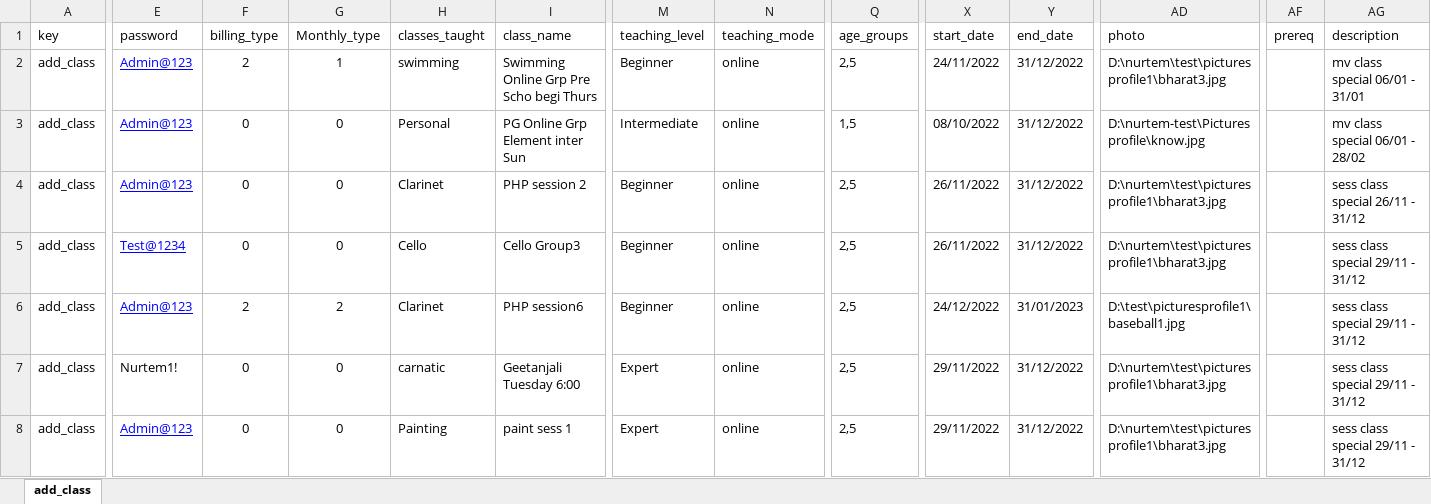
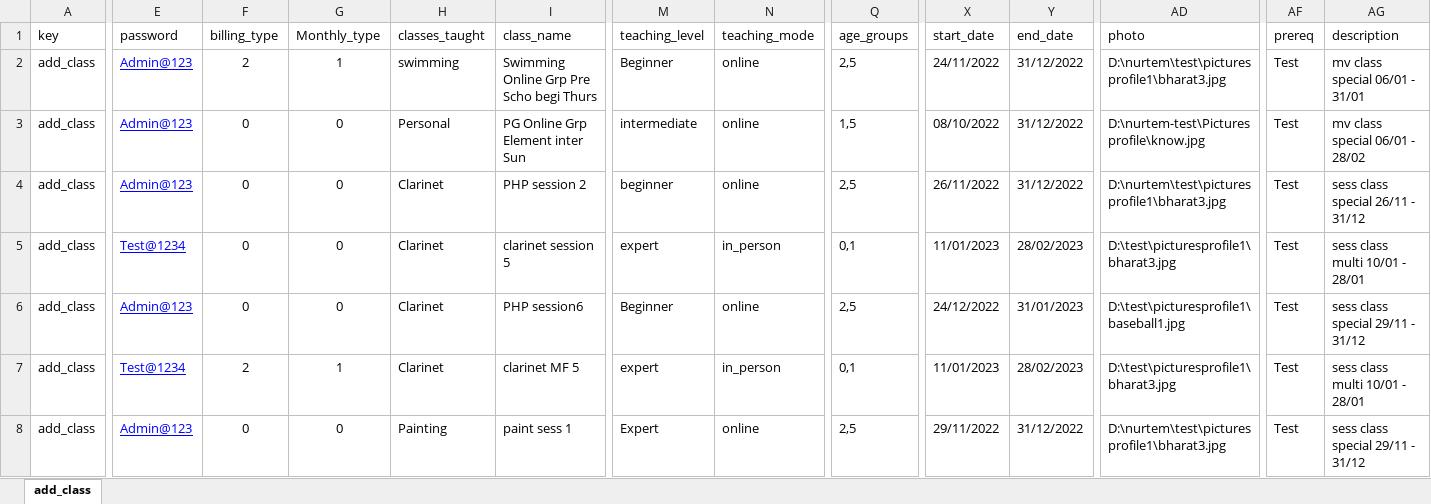
Before and after one commit to rajthilak87/test, an Excel workbook: TestDataXls/tutor_add_class.xlsx, sheet add_class, drawn as a sheet; only a part is shown, gaps mark what is left out; values as stored, in another font and other column widths than the file's, no borders; the diff covers the shown part only; the diff names each change by its address in the sheet, - before the commit and + after, or states it on an @@ line.

```diff
--- a/TestDataXls/tutor_add_class.xlsx (sheet add_class)
+++ b/TestDataXls/tutor_add_class.xlsx (sheet add_class)
-AF2:AF8 (prereq): (empty)
+AF2:AF8 (prereq): Test
-M3 (teaching_level): Intermediate
+M3 (teaching_level): intermediate
-M4 (teaching_level): Beginner
+M4 (teaching_level): beginner
-H5 (classes_taught): Cello
+H5 (classes_taught): Clarinet
-I5 (class_name): Cello Group3
+I5 (class_name): clarinet session 5
-M5 (teaching_level): Beginner
+M5 (teaching_level): expert
-N5 (teaching_mode): online
+N5 (teaching_mode): in_person
-Q5 (age_groups): 2,5
+Q5 (age_groups): 0,1
-X5 (start_date): 26/11/2022
+X5 (start_date): 11/01/2023
-Y5 (end_date): 31/12/2022
+Y5 (end_date): 28/02/2023
-AD5 (photo): D:\nurtem\test\picturesprofile1\bharat3.jpg
+AD5 (photo): D:\test\picturesprofile1\bharat3.jpg
-AG5 (description): sess class special 29/11 - 31/12
+AG5 (description): sess class multi 10/01 - 28/01
-F6 (billing_type): 2
+F6 (billing_type): 0
-G6 (Monthly_type): 2
+G6 (Monthly_type): 0
-E7 (password): Nurtem1!
+E7 (password): Test@1234
@@ E7 underline: off → on, text colour: black → #0000FF @@
-F7 (billing_type): 0
+F7 (billing_type): 2
-G7 (Monthly_type): 0
+G7 (Monthly_type): 1
-H7 (classes_taught): carnatic
+H7 (classes_taught): Clarinet
-I7 (class_name): Geetanjali Tuesday 6:00
+I7 (class_name): clarinet MF 5
-M7 (teaching_level): Expert
+M7 (teaching_level): expert
-N7 (teaching_mode): online
+N7 (teaching_mode): in_person
-Q7 (age_groups): 2,5
+Q7 (age_groups): 0,1
-X7 (start_date): 29/11/2022
+X7 (start_date): 11/01/2023
-Y7 (end_date): 31/12/2022
+Y7 (end_date): 28/02/2023
-AD7 (photo): D:\nurtem\test\picturesprofile1\bharat3.jpg
+AD7 (photo): D:\test\picturesprofile1\bharat3.jpg
-AG7 (description): sess class special 29/11 - 31/12
+AG7 (description): sess class multi 10/01 - 28/01
```
Also changed, not shown: 117 edited cells and cell formats elsewhere in this sheet, TestDataXls/Faq.xlsx, TestDataXls/Message.xlsx, 19 other files.
